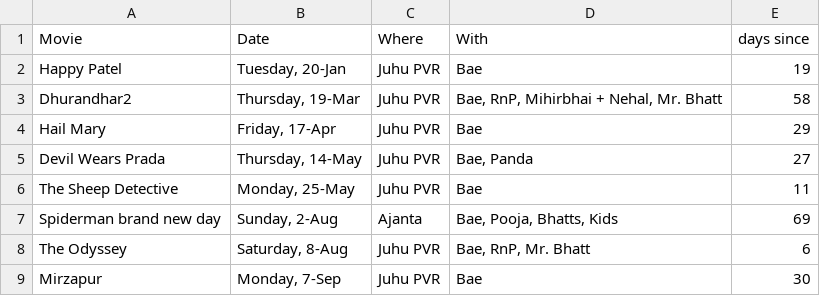
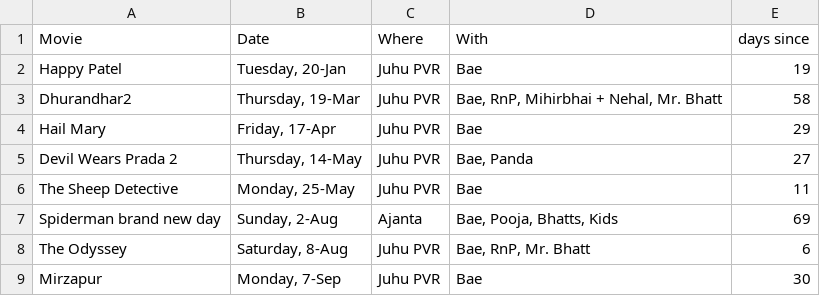
Before and after one commit to breadbutterjam/timepusdi, a CSV file: dashboard/data/2026_movies.csv, drawn as a sheet.

```diff
--- a/dashboard/data/2026_movies.csv
+++ b/dashboard/data/2026_movies.csv
@@ -4,3 +4,3 @@ Dhurandhar2,"Thursday, 19-Mar",Juhu PVR,"Bae, RnP, Mihirbhai + Nehal, Mr. Bhatt"
 Hail Mary,"Friday, 17-Apr",Juhu PVR,Bae,29
-Devil Wears Prada,"Thursday, 14-May",Juhu PVR,"Bae, Panda",27
+Devil Wears Prada 2,"Thursday, 14-May",Juhu PVR,"Bae, Panda",27
 The Sheep Detective,"Monday, 25-May",Juhu PVR,Bae,11
```
Also changed, not shown: dashboard/data/2023_movies.csv, dashboard/data/2025_movies.csv, 50 other files.
